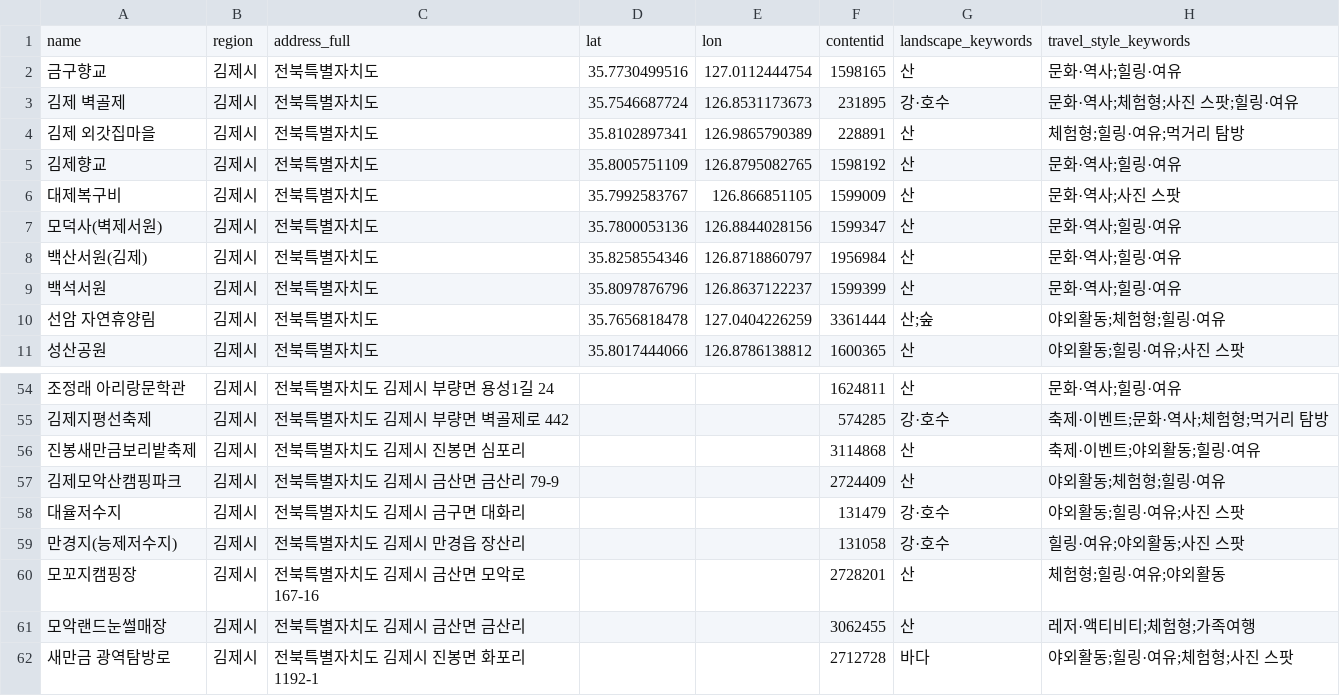
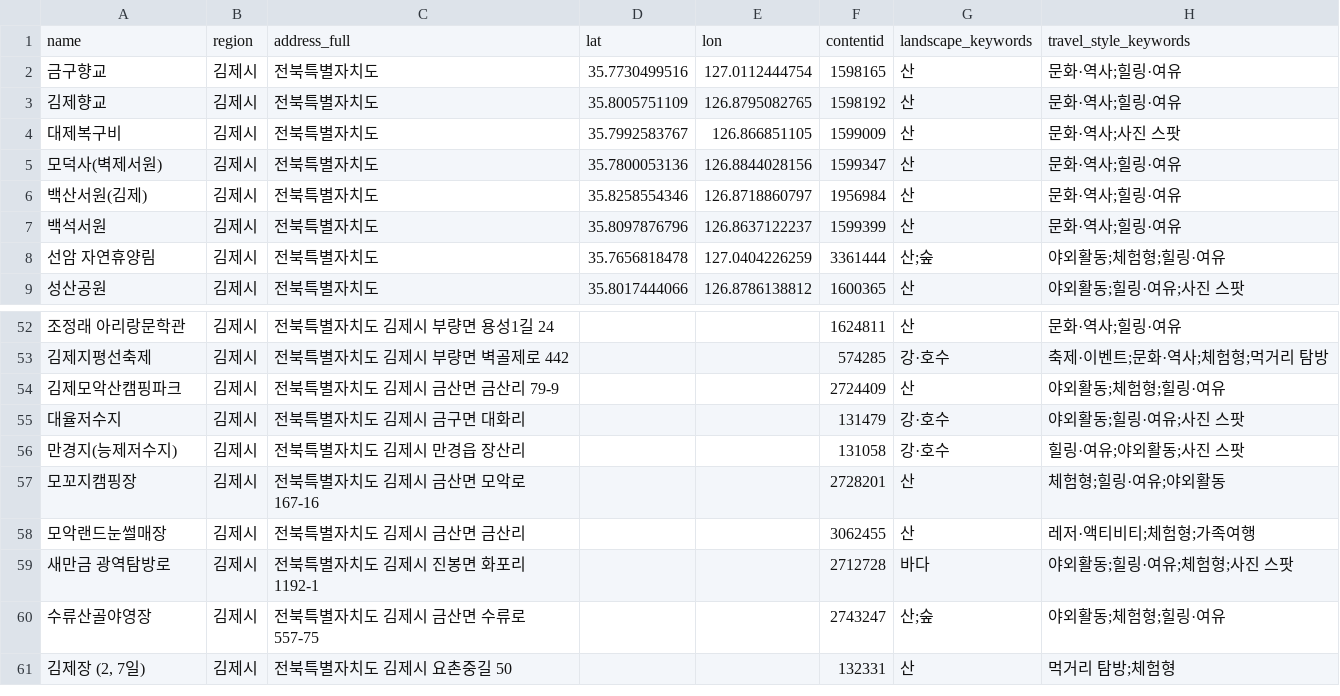
Before and after one commit to kdt-imsm/kdt-hackathon-ai-engine, a CSV file: data/jeonbuk_김제시_attractions.csv, drawn as a sheet; only a part is shown, gaps mark what is left out; the shorter side is filled out with more unchanged rows; the diff names each change by its address in the sheet, - before the commit and + after, or states it on an @@ line.

```diff
--- a/data/jeonbuk_김제시_attractions.csv
+++ b/data/jeonbuk_김제시_attractions.csv
-row 3: 김제 벽골제 | 김제시 | 전북특별자치도 | 35.7546687724 | 126.8531173673 | 231895 | 강·호수 | 문화·역사;체험형;사진 스팟;힐링·여유
-row 4: 김제 외갓집마을 | 김제시 | 전북특별자치도 | 35.8102897341 | 126.9865790389 | 228891 | 산 | 체험형;힐링·여유;먹거리 탐방
-row 56: 진봉새만금보리밭축제 | 김제시 | 전북특별자치도 김제시 진봉면 심포리 |  |  | 3114868 | 산 | 축제·이벤트;야외활동;힐링·여유
```
Also changed, not shown: 13 other files.
